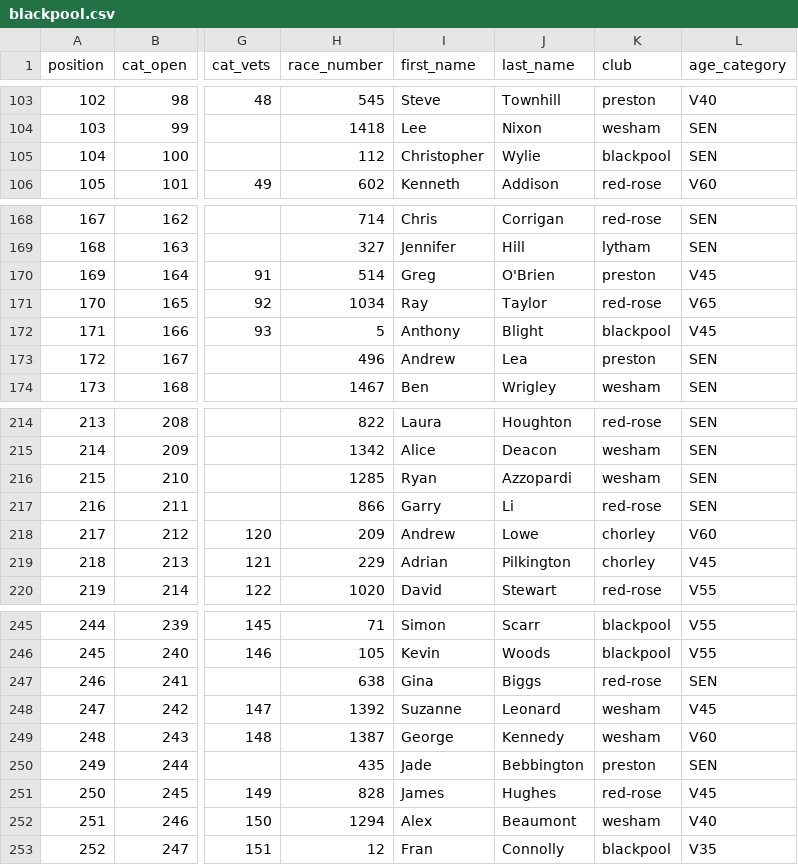
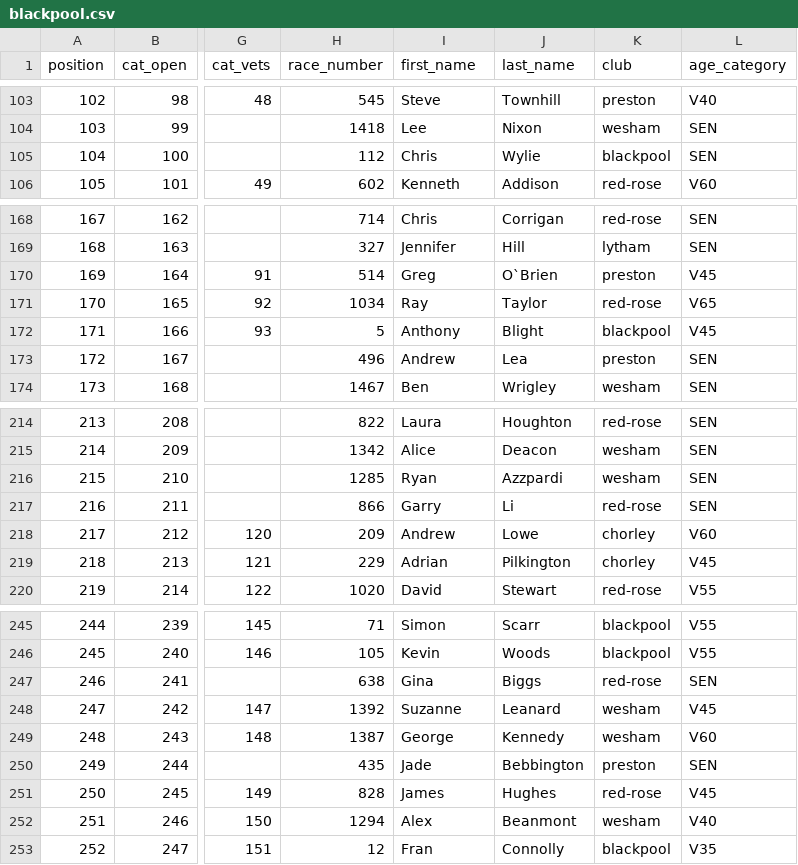
Before and after one commit to whortleberrybearer/InterClub, a CSV file: src/data/2019/road-gp/results/blackpool.csv, drawn as a sheet; only a part is shown, gaps mark what is left out; the diff names each change by its address in the sheet, - before the commit and + after, or states it on an @@ line.

```diff
--- a/src/data/2019/road-gp/results/blackpool.csv
+++ b/src/data/2019/road-gp/results/blackpool.csv
-I105 (first_name): Christopher
+I105 (first_name): Chris
-J170 (last_name): O'Brien
+J170 (last_name): O`Brien
-J216 (last_name): Azzopardi
+J216 (last_name): Azzpardi
-J248 (last_name): Leonard
+J248 (last_name): Leanard
-J252 (last_name): Beaumont
+J252 (last_name): Beanmont
```
Also changed, not shown: src/data/2019/road-gp/results/chorley.csv, src/data/2019/road-gp/results/preston.csv, 10 other files.
